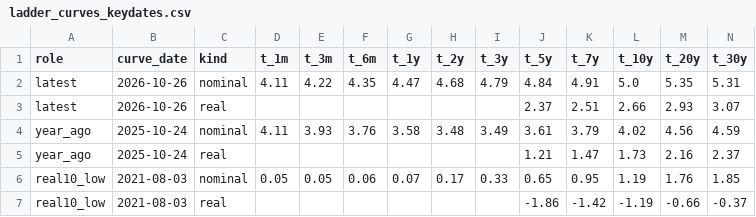
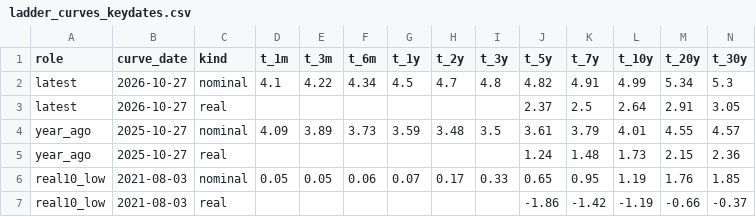
Before and after one commit to astrodataus/ladder, a CSV file: data/ladder_curves_keydates.csv, drawn as a sheet.

```diff
--- a/data/ladder_curves_keydates.csv
+++ b/data/ladder_curves_keydates.csv
@@ -1,6 +1,6 @@
 role,curve_date,kind,t_1m,t_3m,t_6m,t_1y,t_2y,t_3y,t_5y,t_7y,t_10y,t_20y,t_30y
-latest,2026-10-26,nominal,4.11,4.22,4.35,4.47,4.68,4.79,4.84,4.91,5.0,5.35,5.31
-latest,2026-10-26,real,,,,,,,2.37,2.51,2.66,2.93,3.07
-year_ago,2025-10-24,nominal,4.11,3.93,3.76,3.58,3.48,3.49,3.61,3.79,4.02,4.56,4.59
-year_ago,2025-10-24,real,,,,,,,1.21,1.47,1.73,2.16,2.37
+latest,2026-10-27,nominal,4.1,4.22,4.34,4.5,4.7,4.8,4.82,4.91,4.99,5.34,5.3
+latest,2026-10-27,real,,,,,,,2.37,2.5,2.64,2.91,3.05
+year_ago,2025-10-27,nominal,4.09,3.89,3.73,3.59,3.48,3.5,3.61,3.79,4.01,4.55,4.57
+year_ago,2025-10-27,real,,,,,,,1.24,1.48,1.73,2.15,2.36
 real10_low,2021-08-03,nominal,0.05,0.05,0.06,0.07,0.17,0.33,0.65,0.95,1.19,1.76,1.85
```
Also changed, not shown: data/ladder_curves_monthly.csv, data/ladder_facts.csv, 4 other files.
